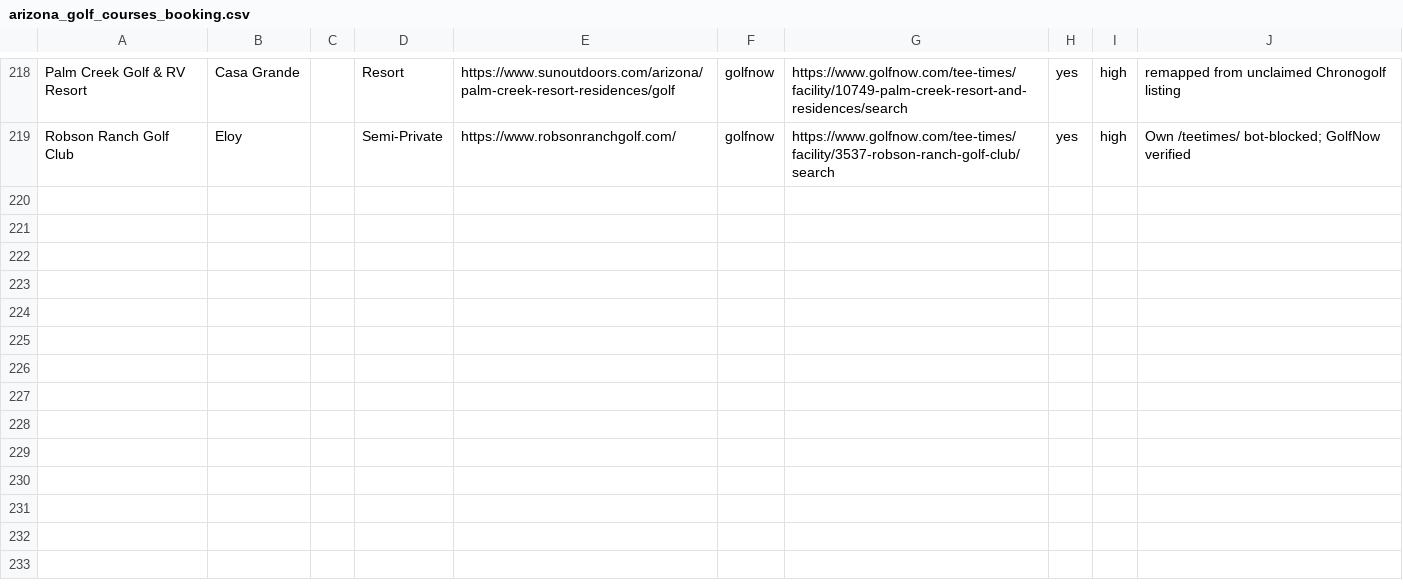
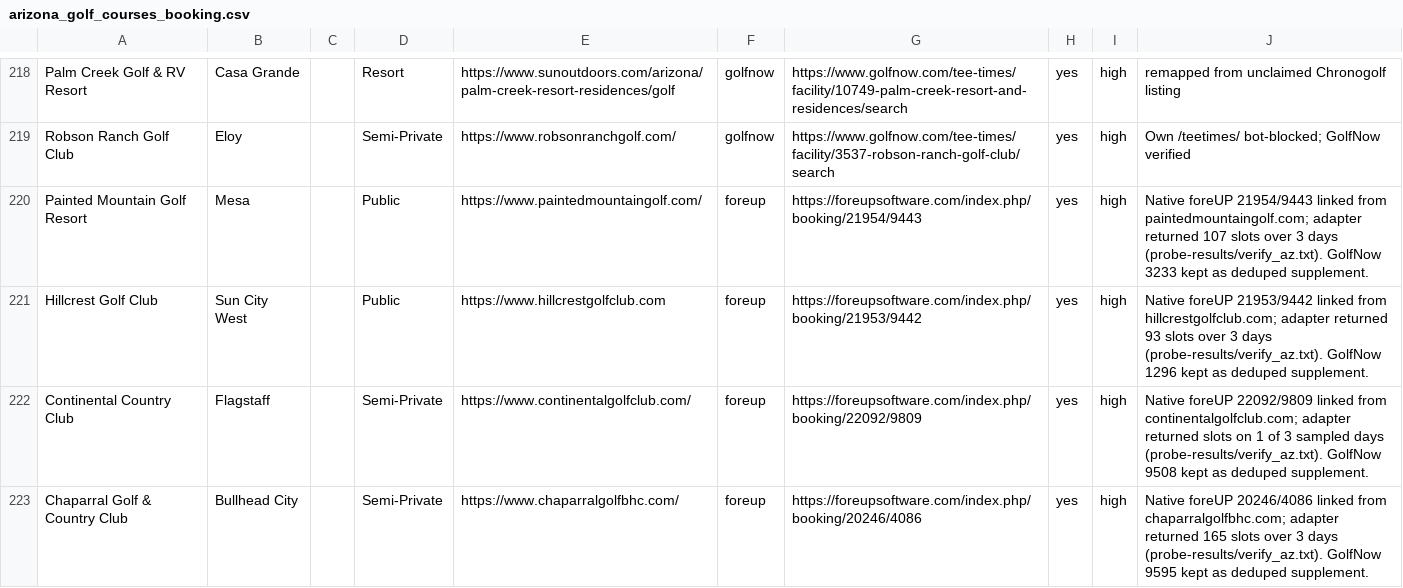
Before and after one commit to OneTeeApp/onetee-scraper, a CSV file: arizona_golf_courses_booking.csv, drawn as a sheet; only a part is shown, gaps mark what is left out; the diff covers the shown part only; the diff names each change by its address in the sheet, - before the commit and + after, or states it on an @@ line.

```diff
--- a/arizona_golf_courses_booking.csv
+++ b/arizona_golf_courses_booking.csv
+row 220: Painted Mountain Golf Resort | Mesa |  | Public | https://www.paintedmountaingolf.com/ | foreup | https://foreupsoftware.com/index.php/booking/21954/9443 | yes | high | Native foreUP 21954/9443 linked from paintedmountaingolf.com; adapter returned 107 slots over 3 days (probe-results/verify_az.txt). GolfNow 3233 kept as deduped supplement.
+row 221: Hillcrest Golf Club | Sun City West |  | Public | https://www.hillcrestgolfclub.com | foreup | https://foreupsoftware.com/index.php/booking/21953/9442 | yes | high | Native foreUP 21953/9442 linked from hillcrestgolfclub.com; adapter returned 93 slots over 3 days (probe-results/verify_az.txt). GolfNow 1296 kept as deduped supplement.
+row 222: Continental Country Club | Flagstaff |  | Semi-Private | https://www.continentalgolfclub.com/ | foreup | https://foreupsoftware.com/index.php/booking/22092/9809 | yes | high | Native foreUP 22092/9809 linked from continentalgolfclub.com; adapter returned slots on 1 of 3 sampled days (probe-results/verify_az.txt). GolfNow 9508 kept as deduped supplement.
+row 223: Chaparral Golf & Country Club | Bullhead City |  | Semi-Private | https://www.chaparralgolfbhc.com/ | foreup | https://foreupsoftware.com/index.php/booking/20246/4086 | yes | high | Native foreUP 20246/4086 linked from chaparralgolfbhc.com; adapter returned 165 slots over 3 days (probe-results/verify_az.txt). GolfNow 9595 kept as deduped supplement.
```
Also changed, not shown: 4 added rows elsewhere in this file, 1 other file.
